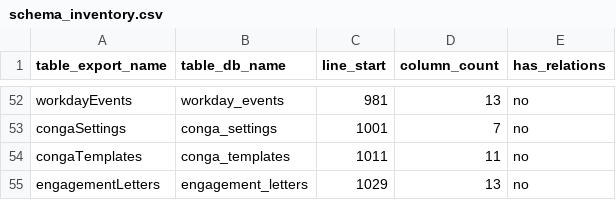
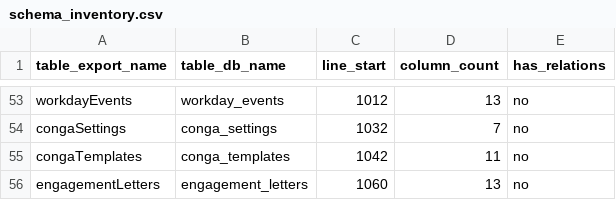
Before and after one commit to dhan99/NextGenPricing2, a CSV file: docs/audit/schema_inventory.csv, drawn as a sheet; only a part is shown, gaps mark what is left out; addresses are those after the commit; the diff covers the shown part only; the diff names each change by its address in the sheet, - before the commit and + after, or states it on an @@ line.

```diff
--- a/docs/audit/schema_inventory.csv
+++ b/docs/audit/schema_inventory.csv
-C53 (line_start): 981
+C53 (line_start): 1012
-C54 (line_start): 1001
+C54 (line_start): 1032
-C55 (line_start): 1011
+C55 (line_start): 1042
-C56 (line_start): 1029
+C56 (line_start): 1060
```
Also changed, not shown: 1 added row and 26 edited cells elsewhere in this file, docs/audit/api_inventory.csv, 7 other files.
